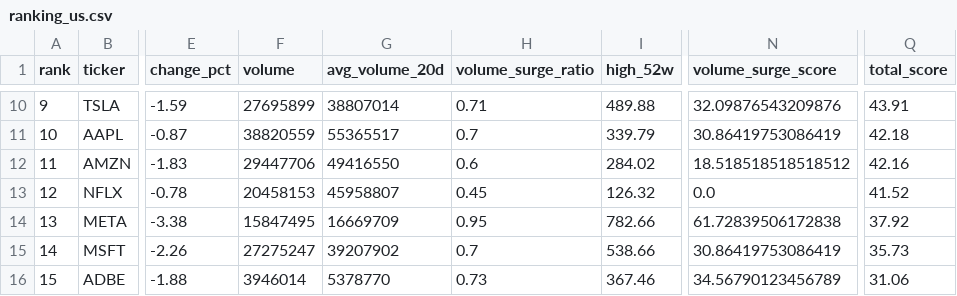
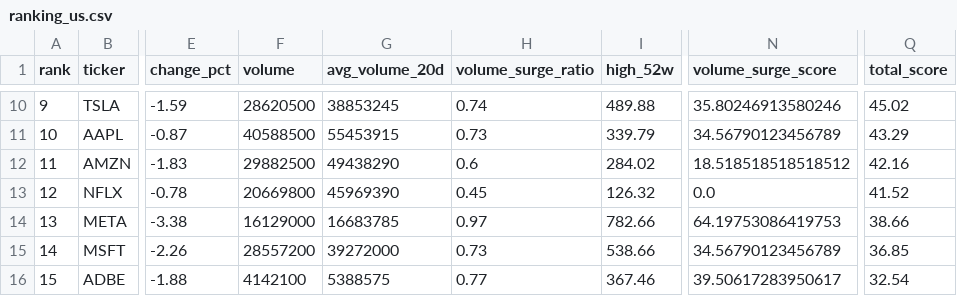
Before and after one commit to ynokinawa19-lgtm/stock-ranking-app, a CSV file: data/ranking_us.csv, drawn as a sheet; only a part is shown, gaps mark what is left out; the diff covers the shown part only; the diff names each change by its address in the sheet, - before the commit and + after, or states it on an @@ line.

```diff
--- a/data/ranking_us.csv
+++ b/data/ranking_us.csv
-F10 (volume): 27695899
+F10 (volume): 28620500
-G10 (avg_volume_20d): 38807014
+G10 (avg_volume_20d): 38853245
-H10 (volume_surge_ratio): 0.71
+H10 (volume_surge_ratio): 0.74
-N10 (volume_surge_score): 32.09876543209876
+N10 (volume_surge_score): 35.80246913580246
-Q10 (total_score): 43.91
+Q10 (total_score): 45.02
-F11 (volume): 38820559
+F11 (volume): 40588500
-G11 (avg_volume_20d): 55365517
+G11 (avg_volume_20d): 55453915
-H11 (volume_surge_ratio): 0.7
+H11 (volume_surge_ratio): 0.73
-N11 (volume_surge_score): 30.86419753086419
+N11 (volume_surge_score): 34.56790123456789
-Q11 (total_score): 42.18
+Q11 (total_score): 43.29
-F12 (volume): 29447706
+F12 (volume): 29882500
-G12 (avg_volume_20d): 49416550
+G12 (avg_volume_20d): 49438290
-F13 (volume): 20458153
+F13 (volume): 20669800
-G13 (avg_volume_20d): 45958807
+G13 (avg_volume_20d): 45969390
-F14 (volume): 15847495
+F14 (volume): 16129000
-G14 (avg_volume_20d): 16669709
+G14 (avg_volume_20d): 16683785
-H14 (volume_surge_ratio): 0.95
+H14 (volume_surge_ratio): 0.97
-N14 (volume_surge_score): 61.72839506172838
+N14 (volume_surge_score): 64.19753086419753
-Q14 (total_score): 37.92
+Q14 (total_score): 38.66
-F15 (volume): 27275247
+F15 (volume): 28557200
-G15 (avg_volume_20d): 39207902
+G15 (avg_volume_20d): 39272000
-H15 (volume_surge_ratio): 0.7
+H15 (volume_surge_ratio): 0.73
-N15 (volume_surge_score): 30.86419753086419
+N15 (volume_surge_score): 34.56790123456789
-Q15 (total_score): 35.73
+Q15 (total_score): 36.85
-F16 (volume): 3946014
+F16 (volume): 4142100
-G16 (avg_volume_20d): 5378770
+G16 (avg_volume_20d): 5388575
-H16 (volume_surge_ratio): 0.73
+H16 (volume_surge_ratio): 0.77
-N16 (volume_surge_score): 34.56790123456789
+N16 (volume_surge_score): 39.50617283950617
-Q16 (total_score): 31.06
+Q16 (total_score): 32.54
```
Also changed, not shown: 1 added row, 1 removed row and 46 edited cells elsewhere in this file, data/ranking_jp.csv, 2 other files.
